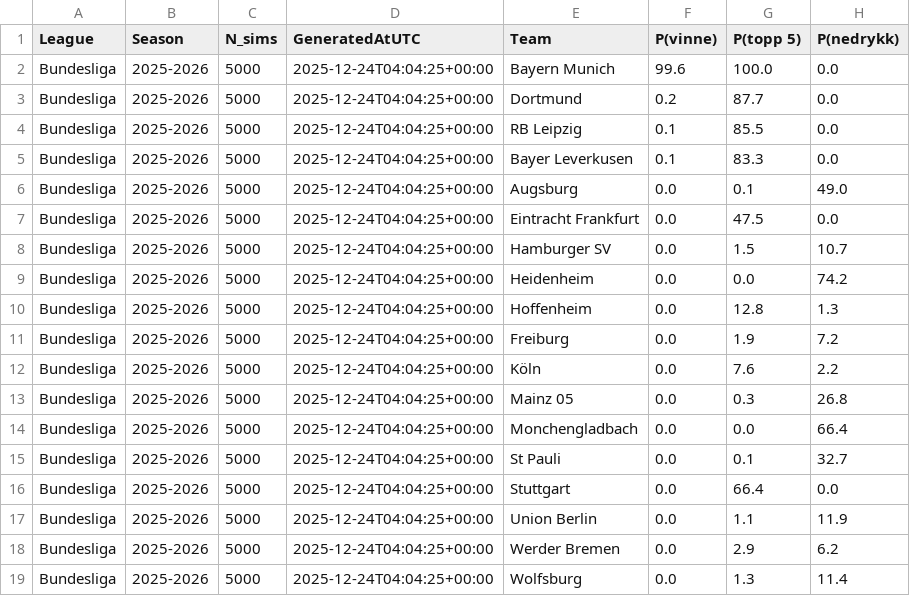
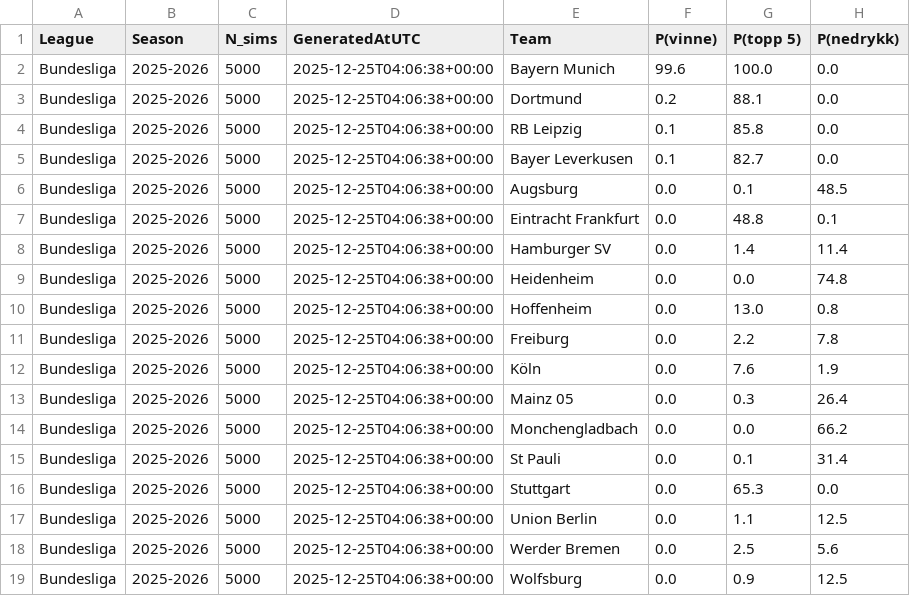
Before and after one commit to SindreUlsaker/Football_prediction, a CSV file: data/processed/simulations/bundesliga_sim.csv, drawn as a sheet.

```diff
--- a/data/processed/simulations/bundesliga_sim.csv
+++ b/data/processed/simulations/bundesliga_sim.csv
@@ -1,19 +1,19 @@
 League,Season,N_sims,GeneratedAtUTC,Team,P(vinne),P(topp 5),P(nedrykk)
-Bundesliga,2025-2026,5000,2025-12-24T04:04:25+00:00,Bayern Munich,99.6,100.0,0.0
-Bundesliga,2025-2026,5000,2025-12-24T04:04:25+00:00,Dortmund,0.2,87.7,0.0
-Bundesliga,2025-2026,5000,2025-12-24T04:04:25+00:00,RB Leipzig,0.1,85.5,0.0
-Bundesliga,2025-2026,5000,2025-12-24T04:04:25+00:00,Bayer Leverkusen,0.1,83.3,0.0
-Bundesliga,2025-2026,5000,2025-12-24T04:04:25+00:00,Augsburg,0.0,0.1,49.0
-Bundesliga,2025-2026,5000,2025-12-24T04:04:25+00:00,Eintracht Frankfurt,0.0,47.5,0.0
-Bundesliga,2025-2026,5000,2025-12-24T04:04:25+00:00,Hamburger SV,0.0,1.5,10.7
-Bundesliga,2025-2026,5000,2025-12-24T04:04:25+00:00,Heidenheim,0.0,0.0,74.2
-Bundesliga,2025-2026,5000,2025-12-24T04:04:25+00:00,Hoffenheim,0.0,12.8,1.3
-Bundesliga,2025-2026,5000,2025-12-24T04:04:25+00:00,Freiburg,0.0,1.9,7.2
-Bundesliga,2025-2026,5000,2025-12-24T04:04:25+00:00,Köln,0.0,7.6,2.2
-Bundesliga,2025-2026,5000,2025-12-24T04:04:25+00:00,Mainz 05,0.0,0.3,26.8
-Bundesliga,2025-2026,5000,2025-12-24T04:04:25+00:00,Monchengladbach,0.0,0.0,66.4
-Bundesliga,2025-2026,5000,2025-12-24T04:04:25+00:00,St Pauli,0.0,0.1,32.7
-Bundesliga,2025-2026,5000,2025-12-24T04:04:25+00:00,Stuttgart,0.0,66.4,0.0
-Bundesliga,2025-2026,5000,2025-12-24T04:04:25+00:00,Union Berlin,0.0,1.1,11.9
-Bundesliga,2025-2026,5000,2025-12-24T04:04:25+00:00,Werder Bremen,0.0,2.9,6.2
-Bundesliga,2025-2026,5000,2025-12-24T04:04:25+00:00,Wolfsburg,0.0,1.3,11.4
+Bundesliga,2025-2026,5000,2025-12-25T04:06:38+00:00,Bayern Munich,99.6,100.0,0.0
+Bundesliga,2025-2026,5000,2025-12-25T04:06:38+00:00,Dortmund,0.2,88.1,0.0
+Bundesliga,2025-2026,5000,2025-12-25T04:06:38+00:00,RB Leipzig,0.1,85.8,0.0
+Bundesliga,2025-2026,5000,2025-12-25T04:06:38+00:00,Bayer Leverkusen,0.1,82.7,0.0
+Bundesliga,2025-2026,5000,2025-12-25T04:06:38+00:00,Augsburg,0.0,0.1,48.5
+Bundesliga,2025-2026,5000,2025-12-25T04:06:38+00:00,Eintracht Frankfurt,0.0,48.8,0.1
+Bundesliga,2025-2026,5000,2025-12-25T04:06:38+00:00,Hamburger SV,0.0,1.4,11.4
+Bundesliga,2025-2026,5000,2025-12-25T04:06:38+00:00,Heidenheim,0.0,0.0,74.8
+Bundesliga,2025-2026,5000,2025-12-25T04:06:38+00:00,Hoffenheim,0.0,13.0,0.8
+Bundesliga,2025-2026,5000,2025-12-25T04:06:38+00:00,Freiburg,0.0,2.2,7.8
+Bundesliga,2025-2026,5000,2025-12-25T04:06:38+00:00,Köln,0.0,7.6,1.9
+Bundesliga,2025-2026,5000,2025-12-25T04:06:38+00:00,Mainz 05,0.0,0.3,26.4
+Bundesliga,2025-2026,5000,2025-12-25T04:06:38+00:00,Monchengladbach,0.0,0.0,66.2
+Bundesliga,2025-2026,5000,2025-12-25T04:06:38+00:00,St Pauli,0.0,0.1,31.4
+Bundesliga,2025-2026,5000,2025-12-25T04:06:38+00:00,Stuttgart,0.0,65.3,0.0
+Bundesliga,2025-2026,5000,2025-12-25T04:06:38+00:00,Union Berlin,0.0,1.1,12.5
+Bundesliga,2025-2026,5000,2025-12-25T04:06:38+00:00,Werder Bremen,0.0,2.5,5.6
+Bundesliga,2025-2026,5000,2025-12-25T04:06:38+00:00,Wolfsburg,0.0,0.9,12.5
```
Also changed, not shown: data/processed/simulations/la_liga_sim.csv, data/processed/simulations/ligue_1_sim.csv, 2 other files.
